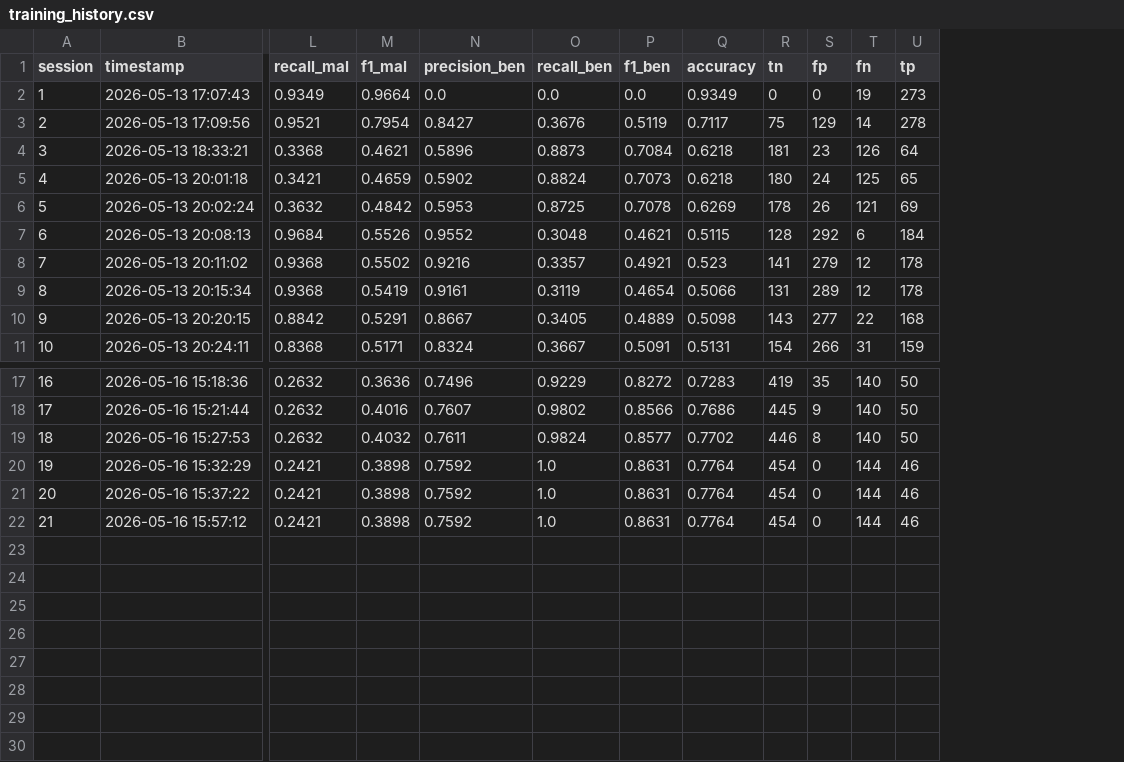
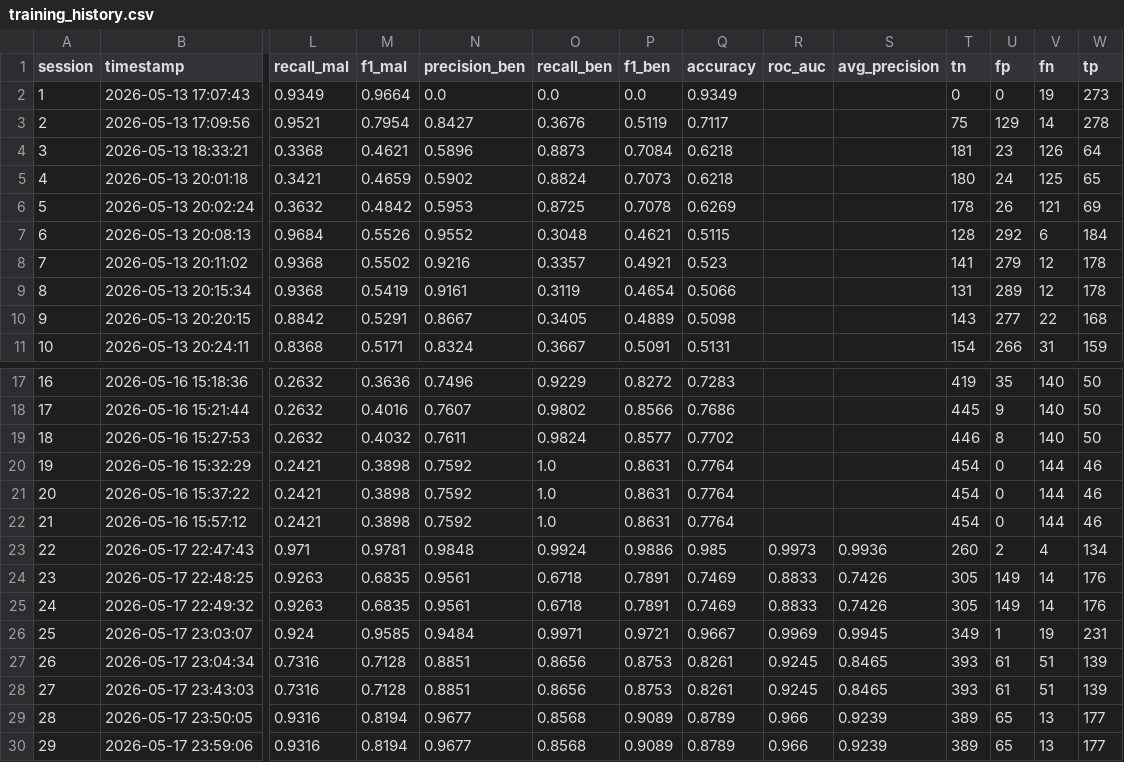
Before and after one commit to levvedrov/Voidwatch, a CSV file: backend/stats/training_history.csv, drawn as a sheet; only a part is shown, gaps mark what is left out; rows hold the shown columns only; the diff names each change by its address in the sheet, - before the commit and + after, or states it on an @@ line.

Commit message:
refactor: replace synthetic data with real-only training, upgrade classifier to HistGBT >> >> - Replace RandomForestClassifier with HistGradientBoostingClassifier (max_iter=300) >> - Add IsotonicRegression probability calibration (20% split) >> - Add permutation importance replacing split-based feature_importances_ >> - Expand feature set from 32 to 38 (integrity_level, parent_cmd, filen >>   token_is_elevated, has_dns_destination, connection_is_outbound) >> - Remove all synthetic training data ? model now trains on real OTRF datasets only >> - Add native EVTX file support to train.py (requires pip install evtx)>> - Add convert_evtx.py utility for EVTX-ATTACK-SAMPLES conversion >> - Lower ML gate threshold from 0.55 to 0.40 in scoring.py >> - Fix classifier.rf → classifier.model reference in main.py >> - Add AUC-ROC and AUC-PR metrics to training history CSV and plots >> >> Result: AUC-ROC 0.966, AUC-PR 0.924, recall 0.932 on held-out scenarios >>

```diff
--- a/backend/stats/training_history.csv
+++ b/backend/stats/training_history.csv
+column R (roc_auc), empty
+column S (avg_precision), empty
+row 23: 22 | 2026-05-17 22:47:43 | 0.971 | 0.9781 | 0.9848 | 0.9924 | 0.9886 | 0.985 | 0.9973 | 0.9936 | 260 | 2 | 4 | 134
+row 24: 23 | 2026-05-17 22:48:25 | 0.9263 | 0.6835 | 0.9561 | 0.6718 | 0.7891 | 0.7469 | 0.8833 | 0.7426 | 305 | 149 | 14 | 176
+row 25: 24 | 2026-05-17 22:49:32 | 0.9263 | 0.6835 | 0.9561 | 0.6718 | 0.7891 | 0.7469 | 0.8833 | 0.7426 | 305 | 149 | 14 | 176
+row 26: 25 | 2026-05-17 23:03:07 | 0.924 | 0.9585 | 0.9484 | 0.9971 | 0.9721 | 0.9667 | 0.9969 | 0.9945 | 349 | 1 | 19 | 231
+row 27: 26 | 2026-05-17 23:04:34 | 0.7316 | 0.7128 | 0.8851 | 0.8656 | 0.8753 | 0.8261 | 0.9245 | 0.8465 | 393 | 61 | 51 | 139
+row 28: 27 | 2026-05-17 23:43:03 | 0.7316 | 0.7128 | 0.8851 | 0.8656 | 0.8753 | 0.8261 | 0.9245 | 0.8465 | 393 | 61 | 51 | 139
+row 29: 28 | 2026-05-17 23:50:05 | 0.9316 | 0.8194 | 0.9677 | 0.8568 | 0.9089 | 0.8789 | 0.966 | 0.9239 | 389 | 65 | 13 | 177
+row 30: 29 | 2026-05-17 23:59:06 | 0.9316 | 0.8194 | 0.9677 | 0.8568 | 0.9089 | 0.8789 | 0.966 | 0.9239 | 389 | 65 | 13 | 177
```
Also changed, not shown: 14 other files.
